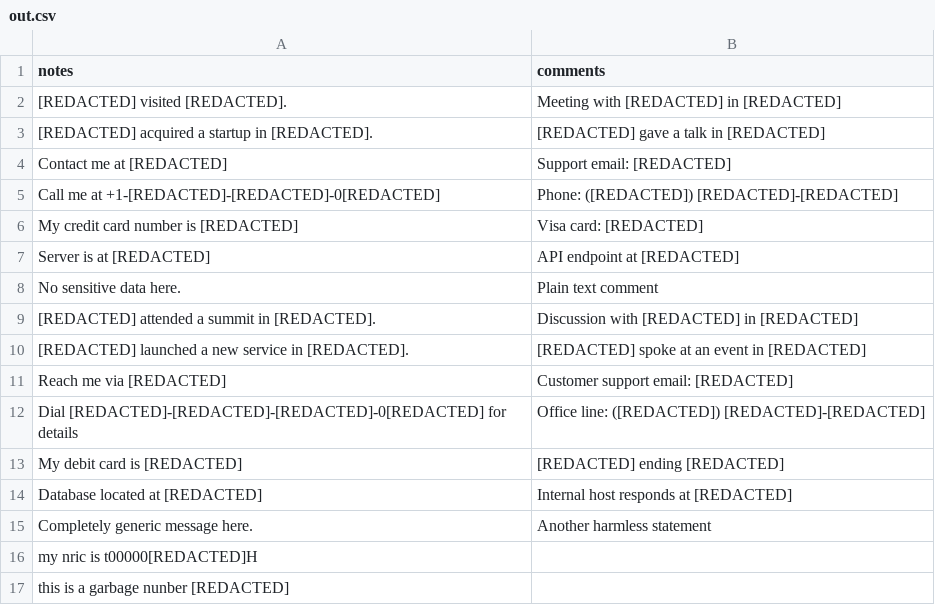
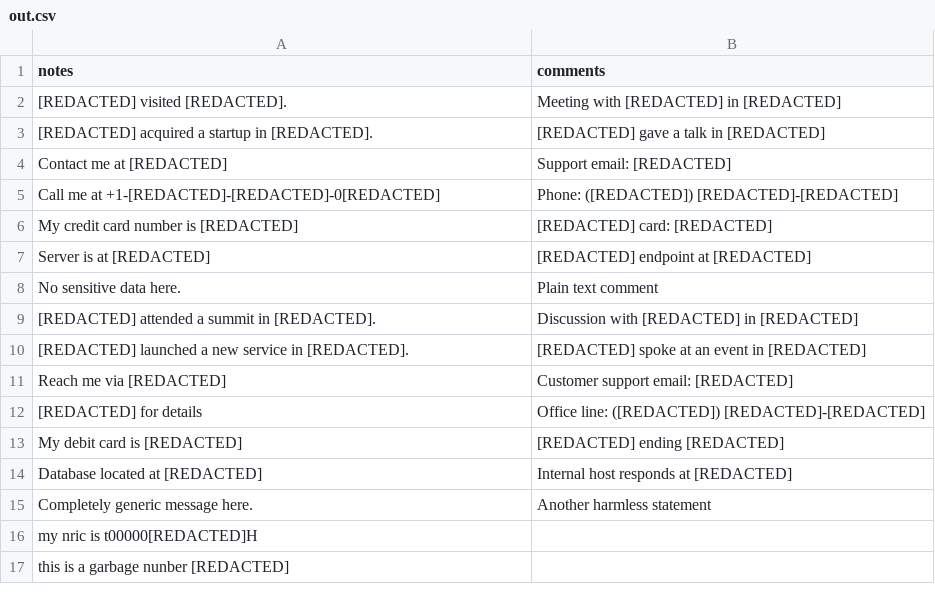
Before and after one commit to ryan-toh/manis, a CSV file: out.csv, drawn as a sheet.

```diff
--- a/out.csv
+++ b/out.csv
@@ -5,4 +5,4 @@ Contact me at [REDACTED],Support email: [REDACTED]
 Call me at +1-[REDACTED]-[REDACTED]-0[REDACTED],Phone: ([REDACTED]) [REDACTED]-[REDACTED]
-My credit card number is [REDACTED],Visa card: [REDACTED]
-Server is at [REDACTED],API endpoint at [REDACTED]
+My credit card number is [REDACTED],[REDACTED] card: [REDACTED]
+Server is at [REDACTED],[REDACTED] endpoint at [REDACTED]
 No sensitive data here.,Plain text comment
@@ -11,3 +11,3 @@ No sensitive data here.,Plain text comment
 Reach me via [REDACTED],Customer support email: [REDACTED]
-Dial [REDACTED]-[REDACTED]-[REDACTED]-0[REDACTED] for details,Office line: ([REDACTED]) [REDACTED]-[REDACTED]
+[REDACTED] for details,Office line: ([REDACTED]) [REDACTED]-[REDACTED]
 My debit card is [REDACTED],[REDACTED] ending [REDACTED]
```
Also changed, not shown: 2 other files.
